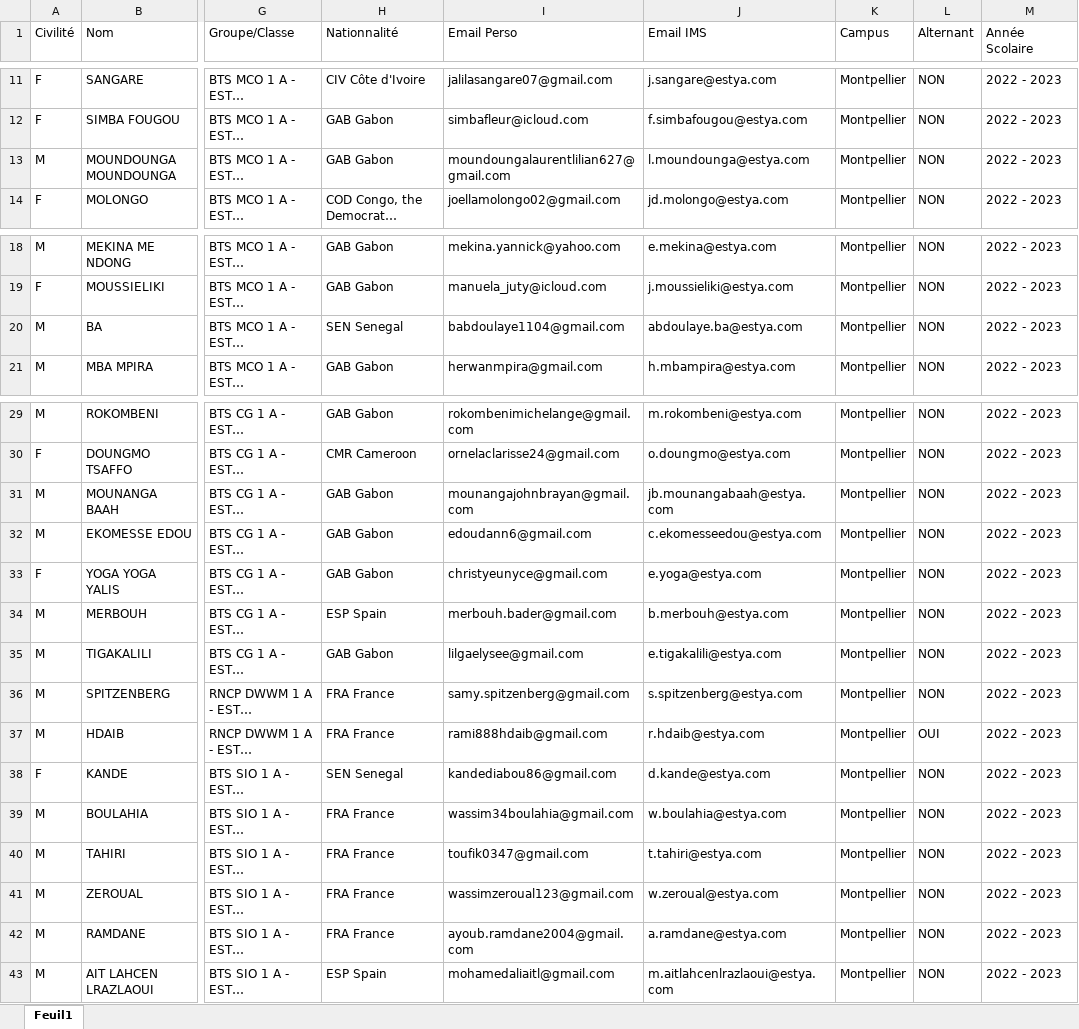
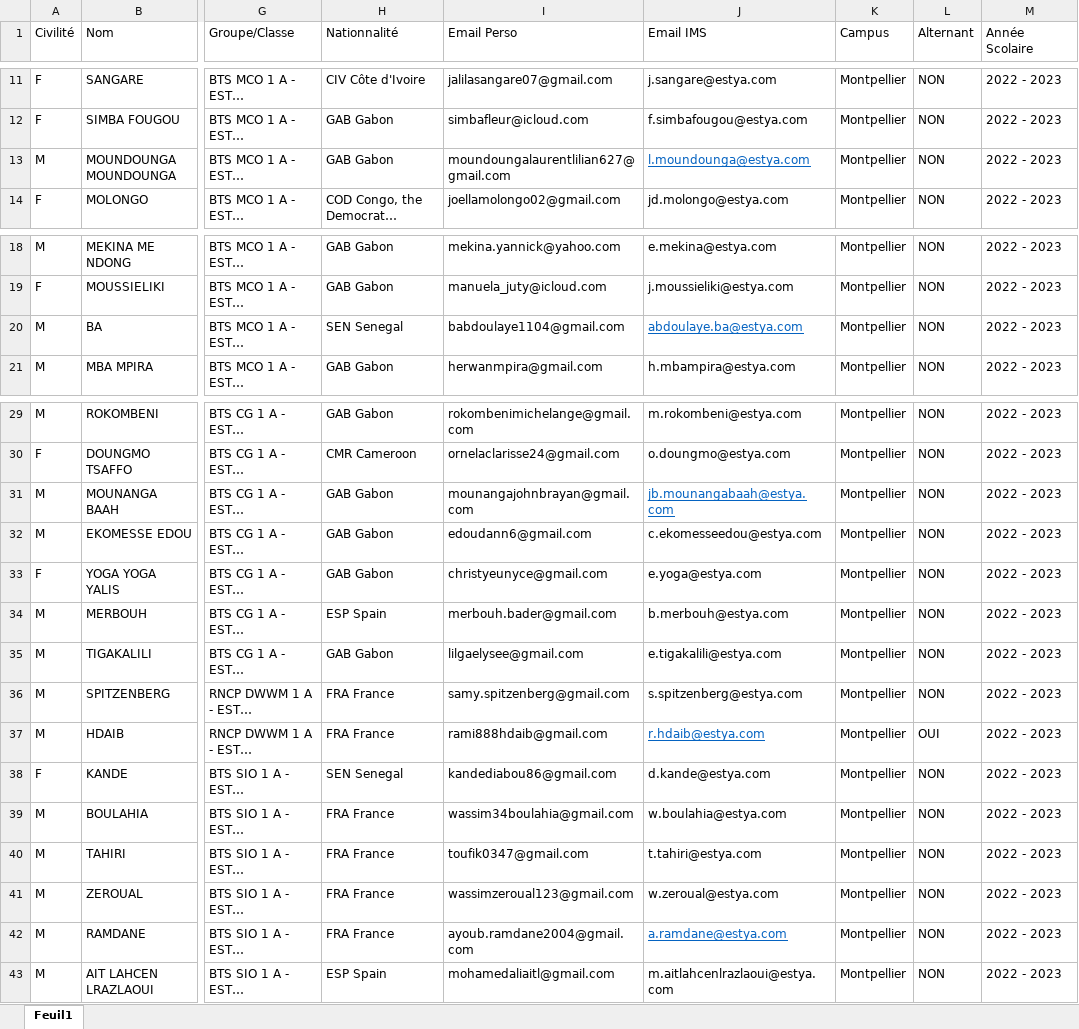
Before and after one commit to badiskhachaa1996/DockerProject, an Excel workbook: back/scriptImport/mtp_data.xlsx, sheet Feuil1, drawn as a sheet; only a part is shown, gaps mark what is left out; long unchanged cells end in …; values as stored, in another font and other column widths than the file's, no borders; table styles not drawn; the diff names each change by its address in the sheet, - before the commit and + after, or states it on an @@ line.

```diff
--- a/back/scriptImport/mtp_data.xlsx (sheet Feuil1)
+++ b/back/scriptImport/mtp_data.xlsx (sheet Feuil1)
@@ J13 underline: off → on, text colour: black → #0563C1 @@
@@ J20 underline: off → on, text colour: black → #0563C1 @@
@@ J31 underline: off → on, text colour: black → #0563C1 @@
@@ J37 underline: off → on, text colour: black → #0563C1 @@
@@ J42 underline: off → on, text colour: black → #0563C1 @@
```
